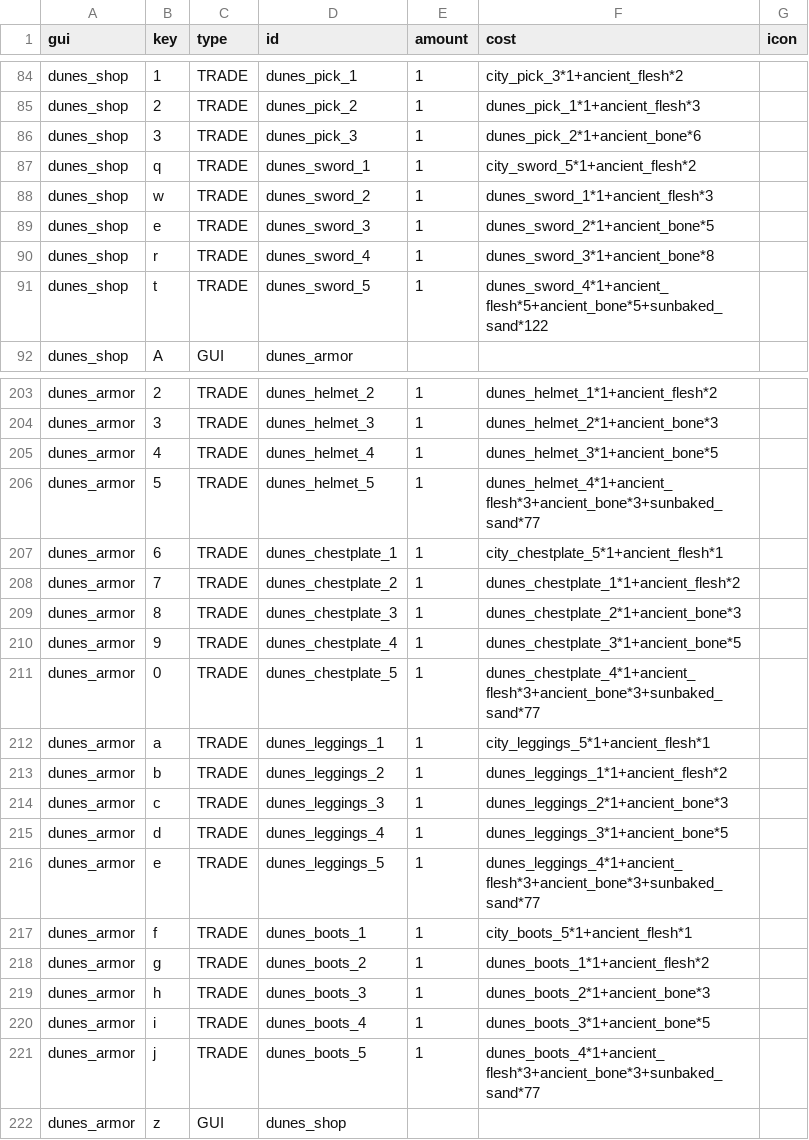
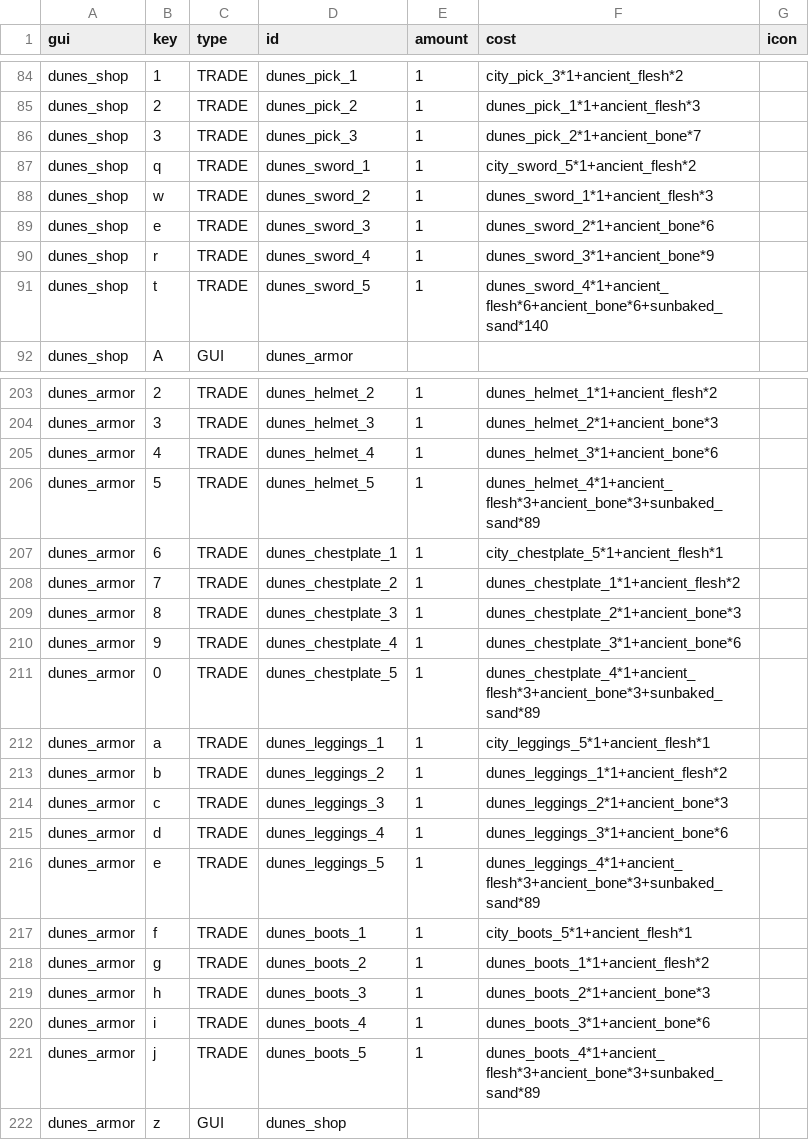
Before and after one commit to charky-p/aurora-plugin, a CSV file: scripts/data/guis_shops_components.csv, drawn as a sheet; only a part is shown, gaps mark what is left out; the diff covers the shown part only.

```diff
--- a/scripts/data/guis_shops_components.csv
+++ b/scripts/data/guis_shops_components.csv
@@ -85,8 +85,8 @@ dunes_shop,1,TRADE,dunes_pick_1,1,city_pick_3*1+ancient_flesh*2
 dunes_shop,2,TRADE,dunes_pick_2,1,dunes_pick_1*1+ancient_flesh*3
-dunes_shop,3,TRADE,dunes_pick_3,1,dunes_pick_2*1+ancient_bone*6
+dunes_shop,3,TRADE,dunes_pick_3,1,dunes_pick_2*1+ancient_bone*7
 dunes_shop,q,TRADE,dunes_sword_1,1,city_sword_5*1+ancient_flesh*2
 dunes_shop,w,TRADE,dunes_sword_2,1,dunes_sword_1*1+ancient_flesh*3
-dunes_shop,e,TRADE,dunes_sword_3,1,dunes_sword_2*1+ancient_bone*5
-dunes_shop,r,TRADE,dunes_sword_4,1,dunes_sword_3*1+ancient_bone*8
-dunes_shop,t,TRADE,dunes_sword_5,1,dunes_sword_4*1+ancient_flesh*5+ancient_bone*5+sunbaked_sand*122
+dunes_shop,e,TRADE,dunes_sword_3,1,dunes_sword_2*1+ancient_bone*6
+dunes_shop,r,TRADE,dunes_sword_4,1,dunes_sword_3*1+ancient_bone*9
+dunes_shop,t,TRADE,dunes_sword_5,1,dunes_sword_4*1+ancient_flesh*6+ancient_bone*6+sunbaked_sand*140
 dunes_shop,A,GUI,dunes_armor,,
@@ -204,4 +204,4 @@ dunes_armor,2,TRADE,dunes_helmet_2,1,dunes_helmet_1*1+ancient_flesh*2
 dunes_armor,3,TRADE,dunes_helmet_3,1,dunes_helmet_2*1+ancient_bone*3
-dunes_armor,4,TRADE,dunes_helmet_4,1,dunes_helmet_3*1+ancient_bone*5
-dunes_armor,5,TRADE,dunes_helmet_5,1,dunes_helmet_4*1+ancient_flesh*3+ancient_bone*3+sunbaked_sand*77
+dunes_armor,4,TRADE,dunes_helmet_4,1,dunes_helmet_3*1+ancient_bone*6
+dunes_armor,5,TRADE,dunes_helmet_5,1,dunes_helmet_4*1+ancient_flesh*3+ancient_bone*3+sunbaked_sand*89
 dunes_armor,6,TRADE,dunes_chestplate_1,1,city_chestplate_5*1+ancient_flesh*1
@@ -209,4 +209,4 @@ dunes_armor,7,TRADE,dunes_chestplate_2,1,dunes_chestplate_1*1+ancient_flesh*2
 dunes_armor,8,TRADE,dunes_chestplate_3,1,dunes_chestplate_2*1+ancient_bone*3
-dunes_armor,9,TRADE,dunes_chestplate_4,1,dunes_chestplate_3*1+ancient_bone*5
-dunes_armor,0,TRADE,dunes_chestplate_5,1,dunes_chestplate_4*1+ancient_flesh*3+ancient_bone*3+sunbaked_sand*77
+dunes_armor,9,TRADE,dunes_chestplate_4,1,dunes_chestplate_3*1+ancient_bone*6
+dunes_armor,0,TRADE,dunes_chestplate_5,1,dunes_chestplate_4*1+ancient_flesh*3+ancient_bone*3+sunbaked_sand*89
 dunes_armor,a,TRADE,dunes_leggings_1,1,city_leggings_5*1+ancient_flesh*1
@@ -214,4 +214,4 @@ dunes_armor,b,TRADE,dunes_leggings_2,1,dunes_leggings_1*1+ancient_flesh*2
 dunes_armor,c,TRADE,dunes_leggings_3,1,dunes_leggings_2*1+ancient_bone*3
-dunes_armor,d,TRADE,dunes_leggings_4,1,dunes_leggings_3*1+ancient_bone*5
-dunes_armor,e,TRADE,dunes_leggings_5,1,dunes_leggings_4*1+ancient_flesh*3+ancient_bone*3+sunbaked_sand*77
+dunes_armor,d,TRADE,dunes_leggings_4,1,dunes_leggings_3*1+ancient_bone*6
+dunes_armor,e,TRADE,dunes_leggings_5,1,dunes_leggings_4*1+ancient_flesh*3+ancient_bone*3+sunbaked_sand*89
 dunes_armor,f,TRADE,dunes_boots_1,1,city_boots_5*1+ancient_flesh*1
@@ -219,4 +219,4 @@ dunes_armor,g,TRADE,dunes_boots_2,1,dunes_boots_1*1+ancient_flesh*2
 dunes_armor,h,TRADE,dunes_boots_3,1,dunes_boots_2*1+ancient_bone*3
-dunes_armor,i,TRADE,dunes_boots_4,1,dunes_boots_3*1+ancient_bone*5
-dunes_armor,j,TRADE,dunes_boots_5,1,dunes_boots_4*1+ancient_flesh*3+ancient_bone*3+sunbaked_sand*77
+dunes_armor,i,TRADE,dunes_boots_4,1,dunes_boots_3*1+ancient_bone*6
+dunes_armor,j,TRADE,dunes_boots_5,1,dunes_boots_4*1+ancient_flesh*3+ancient_bone*3+sunbaked_sand*89
 dunes_armor,z,GUI,dunes_shop,,
```
Also changed, not shown: 1 edited cell elsewhere in this file, scripts/data/mobs_gormak.csv, scripts/data/resources.csv, 22 other files.
